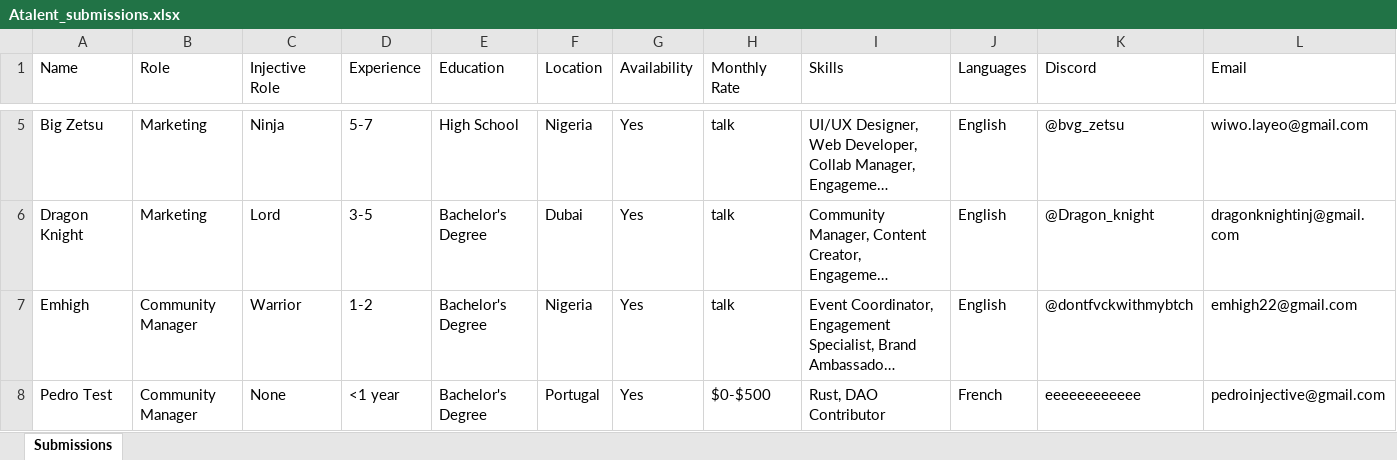
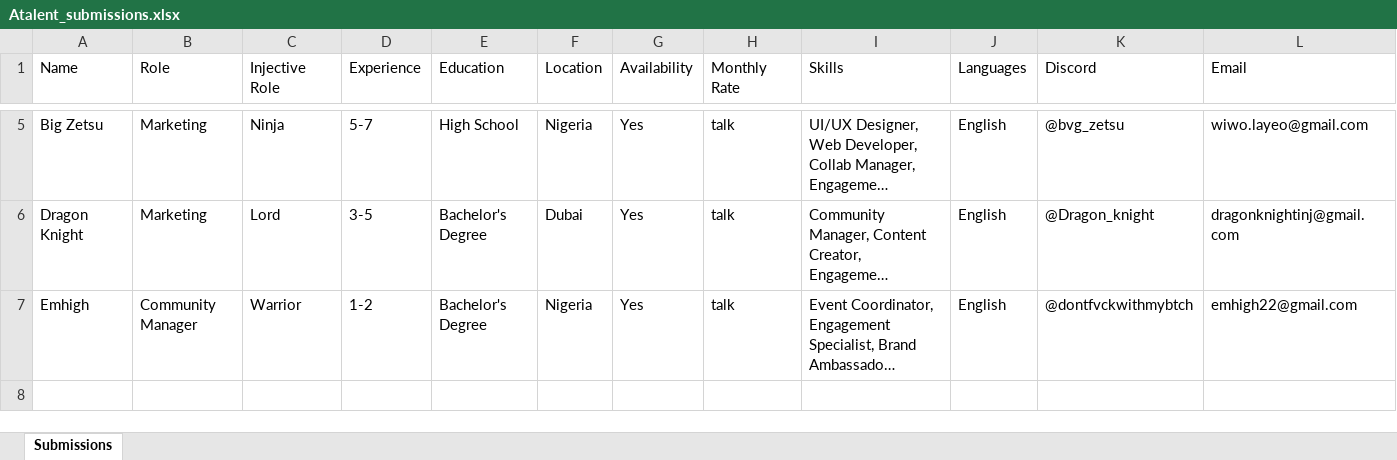
Before and after one commit to ZZhu-Injective/Website_Pedro_coin_backend, an Excel workbook: pedroproject/Atalent_submissions.xlsx, sheet Submissions, drawn as a sheet; only a part is shown, gaps mark what is left out; long unchanged cells end in …; values as stored, in another font and other column widths than the file's, no borders; rows hold the shown columns only; the diff names each change by its address in the sheet, - before the commit and + after, or states it on an @@ line.

Commit message:
Update Atalent_submissions.xlsx

```diff
--- a/pedroproject/Atalent_submissions.xlsx (sheet Submissions)
+++ b/pedroproject/Atalent_submissions.xlsx (sheet Submissions)
-row 8: Pedro Test | Community Manager | None | <1 year | Bachelor's Degree | Portugal | Yes | $0-$500 | Rust, DAO Contributor | French | eeeeeeeeeeee | pedroinjective@gmail.com
```
